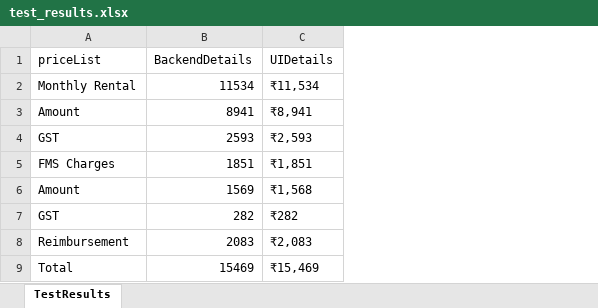
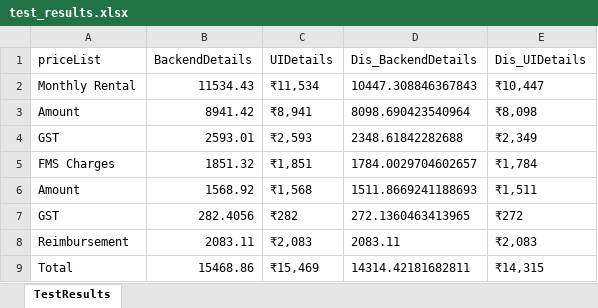
Before and after one commit to Maheshwaranr00/SampleProject, an Excel workbook: test_results.xlsx, sheet TestResults, drawn as a sheet; values as stored, in another font and other column widths than the file's, no borders; the diff names each change by its address in the sheet, - before the commit and + after, or states it on an @@ line.

Commit message:
backend validations

```diff
--- a/test_results.xlsx (sheet TestResults)
+++ b/test_results.xlsx (sheet TestResults)
+column D (Dis_BackendDetails), rows 2-9: 10447.308846367843 | 8098.690423540964 | 2348.61842282688 | 1784.0029704602657 | 1511.8669241188693 | 272.1360463413965 | 2083.11 | 14314.42181682811
+column E (Dis_UIDetails), rows 2-9: ₹10,447 | ₹8,098 | ₹2,349 | ₹1,784 | ₹1,511 | ₹272 | ₹2,083 | ₹14,315
-B2 (BackendDetails): 11534
+B2 (BackendDetails): 11534.43
-B3 (BackendDetails): 8941
+B3 (BackendDetails): 8941.42
-B4 (BackendDetails): 2593
+B4 (BackendDetails): 2593.01
-B5 (BackendDetails): 1851
+B5 (BackendDetails): 1851.32
-B6 (BackendDetails): 1569
+B6 (BackendDetails): 1568.92
-B7 (BackendDetails): 282
+B7 (BackendDetails): 282.4056
-B8 (BackendDetails): 2083
+B8 (BackendDetails): 2083.11
-B9 (BackendDetails): 15469
+B9 (BackendDetails): 15468.86
```
Also changed, not shown: 8 other files.
